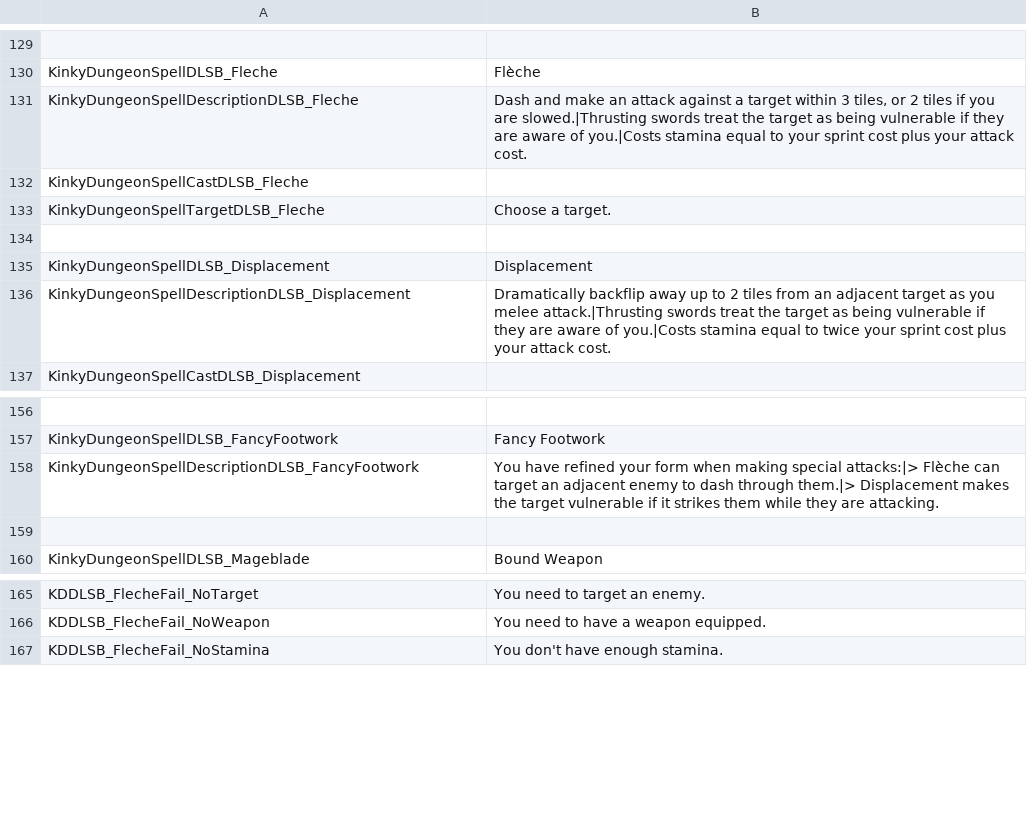
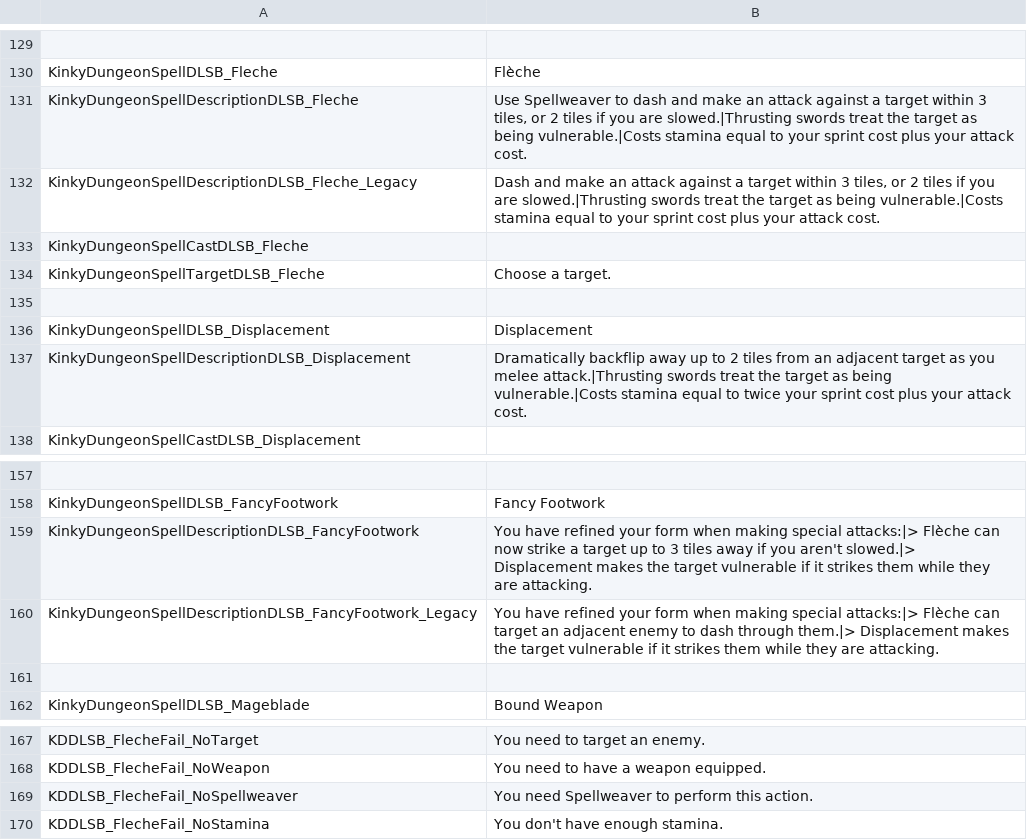
Before and after one commit to dollliandra/DollLiaSpellblade, a CSV file: Translations/DLSB_EN.csv, drawn as a sheet; only a part is shown, gaps mark what is left out; addresses are those after the commit; the diff names each change by its address in the sheet, - before the commit and + after, or states it on an @@ line.

Commit message:
Fleche requires Spellweaver.  Refunding changes in existing saves post-update.

```diff
--- a/Translations/DLSB_EN.csv
+++ b/Translations/DLSB_EN.csv
-B131: Dash and make an attack against a target within 3 tiles, or 2 tiles if you are slowed.|Thrusting swords treat the target as being vulnerable if they are aware of you.|Costs stamina equal…
+B131: Use Spellweaver to dash and make an attack against a target within 3 tiles, or 2 tiles if you are slowed.|Thrusting swords treat the target as being vulnerable.|Costs stamina equal…
+row 132: KinkyDungeonSpellDescriptionDLSB_Fleche_Legacy | Dash and make an attack against a target within 3 tiles, or 2 tiles if you are slowed.|Thrusting swords treat the target as being vulnerable.|Costs stamina equal to your sprint cost plus your attack cost.
-B137: …as being vulnerable if they are aware of you.|Costs stamina equal…
+B137: …as being vulnerable.|Costs stamina equal…
-B159: …Flèche can target an adjacent enemy to dash through them.|> Displacement makes…
+B159: …Flèche can now strike a target up to 3 tiles away if you aren't slowed.|> Displacement makes…
+row 160: KinkyDungeonSpellDescriptionDLSB_FancyFootwork_Legacy | You have refined your form when making special attacks:|> Flèche can target an adjacent enemy to dash through them.|> Displacement makes the target vulnerable if it strikes them while they are attacking.
+row 169: KDDLSB_FlecheFail_NoSpellweaver | You need Spellweaver to perform this action.
```
Also changed, not shown: 2 other files.
